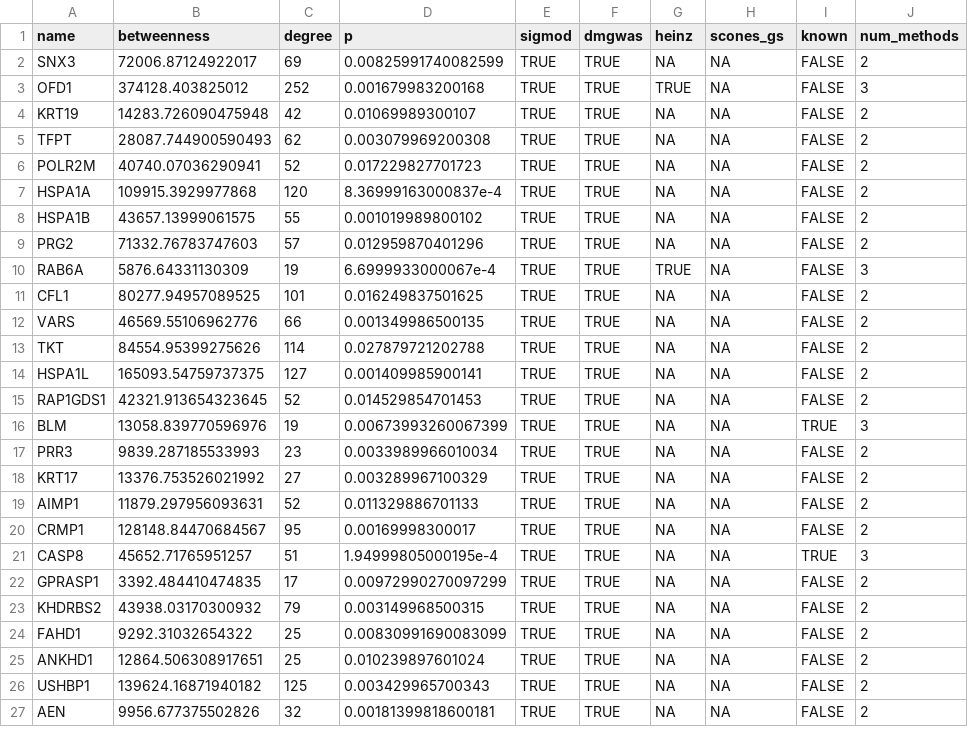
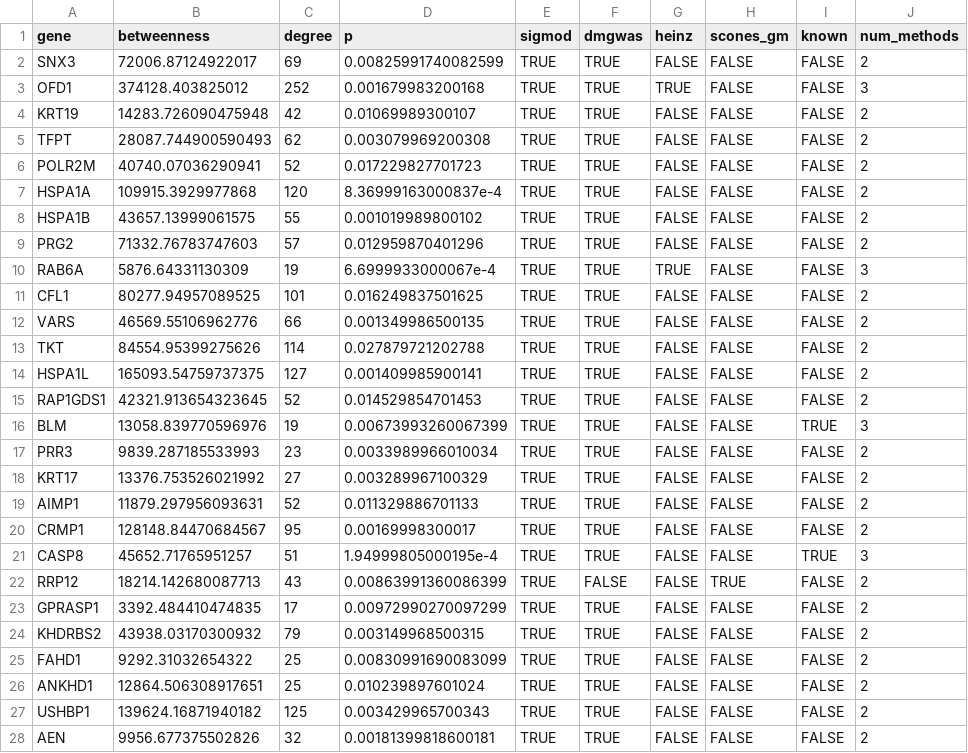
Before and after one commit to hclimente/genewa, a TSV file: results/consensus/consensus.tsv, drawn as a sheet; only a part is shown; the diff covers the shown part only.

```diff
--- a/results/consensus/consensus.tsv
+++ b/results/consensus/consensus.tsv
@@ -1,27 +1,28 @@
-name	betweenness	degree	p	sigmod	dmgwas	heinz	scones_gs	known	num_methods
-SNX3	72006.87124922017	69	0.00825991740082599	TRUE	TRUE	NA	NA	FALSE	2
-OFD1	374128.403825012	252	0.001679983200168	TRUE	TRUE	TRUE	NA	FALSE	3
-KRT19	14283.726090475948	42	0.01069989300107	TRUE	TRUE	NA	NA	FALSE	2
-TFPT	28087.744900590493	62	0.003079969200308	TRUE	TRUE	NA	NA	FALSE	2
-POLR2M	40740.07036290941	52	0.017229827701723	TRUE	TRUE	NA	NA	FALSE	2
-HSPA1A	109915.3929977868	120	8.36999163000837e-4	TRUE	TRUE	NA	NA	FALSE	2
-HSPA1B	43657.13999061575	55	0.001019989800102	TRUE	TRUE	NA	NA	FALSE	2
-PRG2	71332.76783747603	57	0.012959870401296	TRUE	TRUE	NA	NA	FALSE	2
-RAB6A	5876.64331130309	19	6.6999933000067e-4	TRUE	TRUE	TRUE	NA	FALSE	3
-CFL1	80277.94957089525	101	0.016249837501625	TRUE	TRUE	NA	NA	FALSE	2
-VARS	46569.55106962776	66	0.001349986500135	TRUE	TRUE	NA	NA	FALSE	2
-TKT	84554.95399275626	114	0.027879721202788	TRUE	TRUE	NA	NA	FALSE	2
-HSPA1L	165093.54759737375	127	0.001409985900141	TRUE	TRUE	NA	NA	FALSE	2
-RAP1GDS1	42321.913654323645	52	0.014529854701453	TRUE	TRUE	NA	NA	FALSE	2
-BLM	13058.839770596976	19	0.00673993260067399	TRUE	TRUE	NA	NA	TRUE	3
-PRR3	9839.287185533993	23	0.0033989966010034	TRUE	TRUE	NA	NA	FALSE	2
-KRT17	13376.753526021992	27	0.003289967100329	TRUE	TRUE	NA	NA	FALSE	2
-AIMP1	11879.297956093631	52	0.011329886701133	TRUE	TRUE	NA	NA	FALSE	2
-CRMP1	128148.84470684567	95	0.00169998300017	TRUE	TRUE	NA	NA	FALSE	2
-CASP8	45652.71765951257	51	1.94999805000195e-4	TRUE	TRUE	NA	NA	TRUE	3
-GPRASP1	3392.484410474835	17	0.00972990270097299	TRUE	TRUE	NA	NA	FALSE	2
-KHDRBS2	43938.03170300932	79	0.003149968500315	TRUE	TRUE	NA	NA	FALSE	2
-FAHD1	9292.31032654322	25	0.00830991690083099	TRUE	TRUE	NA	NA	FALSE	2
-ANKHD1	12864.506308917651	25	0.010239897601024	TRUE	TRUE	NA	NA	FALSE	2
-USHBP1	139624.16871940182	125	0.003429965700343	TRUE	TRUE	NA	NA	FALSE	2
-AEN	9956.677375502826	32	0.00181399818600181	TRUE	TRUE	NA	NA	FALSE	2
+gene	betweenness	degree	p	sigmod	dmgwas	heinz	scones_gm	known	num_methods
+SNX3	72006.87124922017	69	0.00825991740082599	TRUE	TRUE	FALSE	FALSE	FALSE	2
+OFD1	374128.403825012	252	0.001679983200168	TRUE	TRUE	TRUE	FALSE	FALSE	3
+KRT19	14283.726090475948	42	0.01069989300107	TRUE	TRUE	FALSE	FALSE	FALSE	2
+TFPT	28087.744900590493	62	0.003079969200308	TRUE	TRUE	FALSE	FALSE	FALSE	2
+POLR2M	40740.07036290941	52	0.017229827701723	TRUE	TRUE	FALSE	FALSE	FALSE	2
+HSPA1A	109915.3929977868	120	8.36999163000837e-4	TRUE	TRUE	FALSE	FALSE	FALSE	2
+HSPA1B	43657.13999061575	55	0.001019989800102	TRUE	TRUE	FALSE	FALSE	FALSE	2
+PRG2	71332.76783747603	57	0.012959870401296	TRUE	TRUE	FALSE	FALSE	FALSE	2
+RAB6A	5876.64331130309	19	6.6999933000067e-4	TRUE	TRUE	TRUE	FALSE	FALSE	3
+CFL1	80277.94957089525	101	0.016249837501625	TRUE	TRUE	FALSE	FALSE	FALSE	2
+VARS	46569.55106962776	66	0.001349986500135	TRUE	TRUE	FALSE	FALSE	FALSE	2
+TKT	84554.95399275626	114	0.027879721202788	TRUE	TRUE	FALSE	FALSE	FALSE	2
+HSPA1L	165093.54759737375	127	0.001409985900141	TRUE	TRUE	FALSE	FALSE	FALSE	2
+RAP1GDS1	42321.913654323645	52	0.014529854701453	TRUE	TRUE	FALSE	FALSE	FALSE	2
+BLM	13058.839770596976	19	0.00673993260067399	TRUE	TRUE	FALSE	FALSE	TRUE	3
+PRR3	9839.287185533993	23	0.0033989966010034	TRUE	TRUE	FALSE	FALSE	FALSE	2
+KRT17	13376.753526021992	27	0.003289967100329	TRUE	TRUE	FALSE	FALSE	FALSE	2
+AIMP1	11879.297956093631	52	0.011329886701133	TRUE	TRUE	FALSE	FALSE	FALSE	2
+CRMP1	128148.84470684567	95	0.00169998300017	TRUE	TRUE	FALSE	FALSE	FALSE	2
+CASP8	45652.71765951257	51	1.94999805000195e-4	TRUE	TRUE	FALSE	FALSE	TRUE	3
+RRP12	18214.142680087713	43	0.00863991360086399	TRUE	FALSE	FALSE	TRUE	FALSE	2
+GPRASP1	3392.484410474835	17	0.00972990270097299	TRUE	TRUE	FALSE	FALSE	FALSE	2
+KHDRBS2	43938.03170300932	79	0.003149968500315	TRUE	TRUE	FALSE	FALSE	FALSE	2
+FAHD1	9292.31032654322	25	0.00830991690083099	TRUE	TRUE	FALSE	FALSE	FALSE	2
+ANKHD1	12864.506308917651	25	0.010239897601024	TRUE	TRUE	FALSE	FALSE	FALSE	2
+USHBP1	139624.16871940182	125	0.003429965700343	TRUE	TRUE	FALSE	FALSE	FALSE	2
+AEN	9956.677375502826	32	0.00181399818600181	TRUE	TRUE	FALSE	FALSE	FALSE	2
```
Also changed, not shown: 59 edited cells elsewhere in this file, 18 other files.
